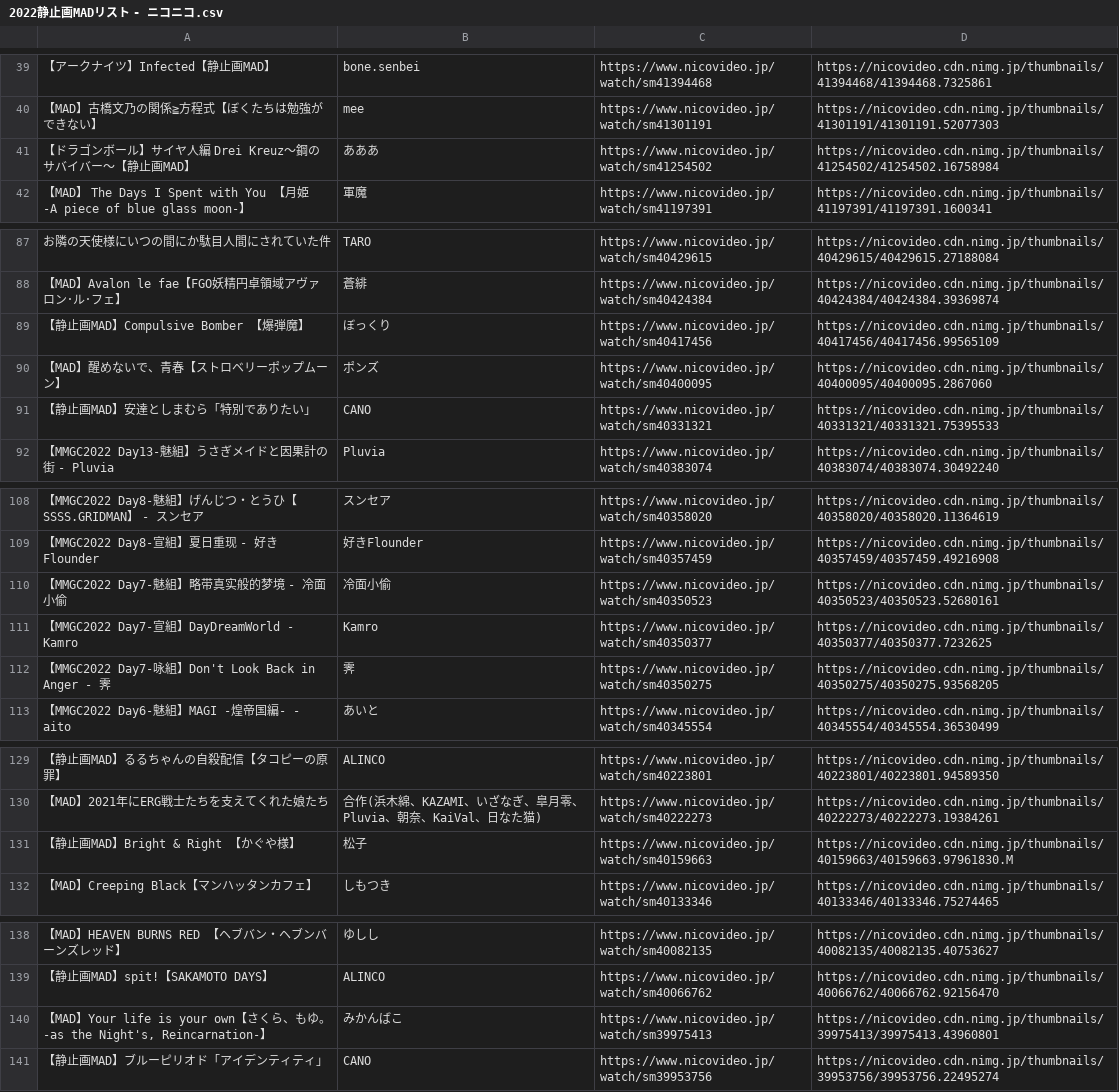
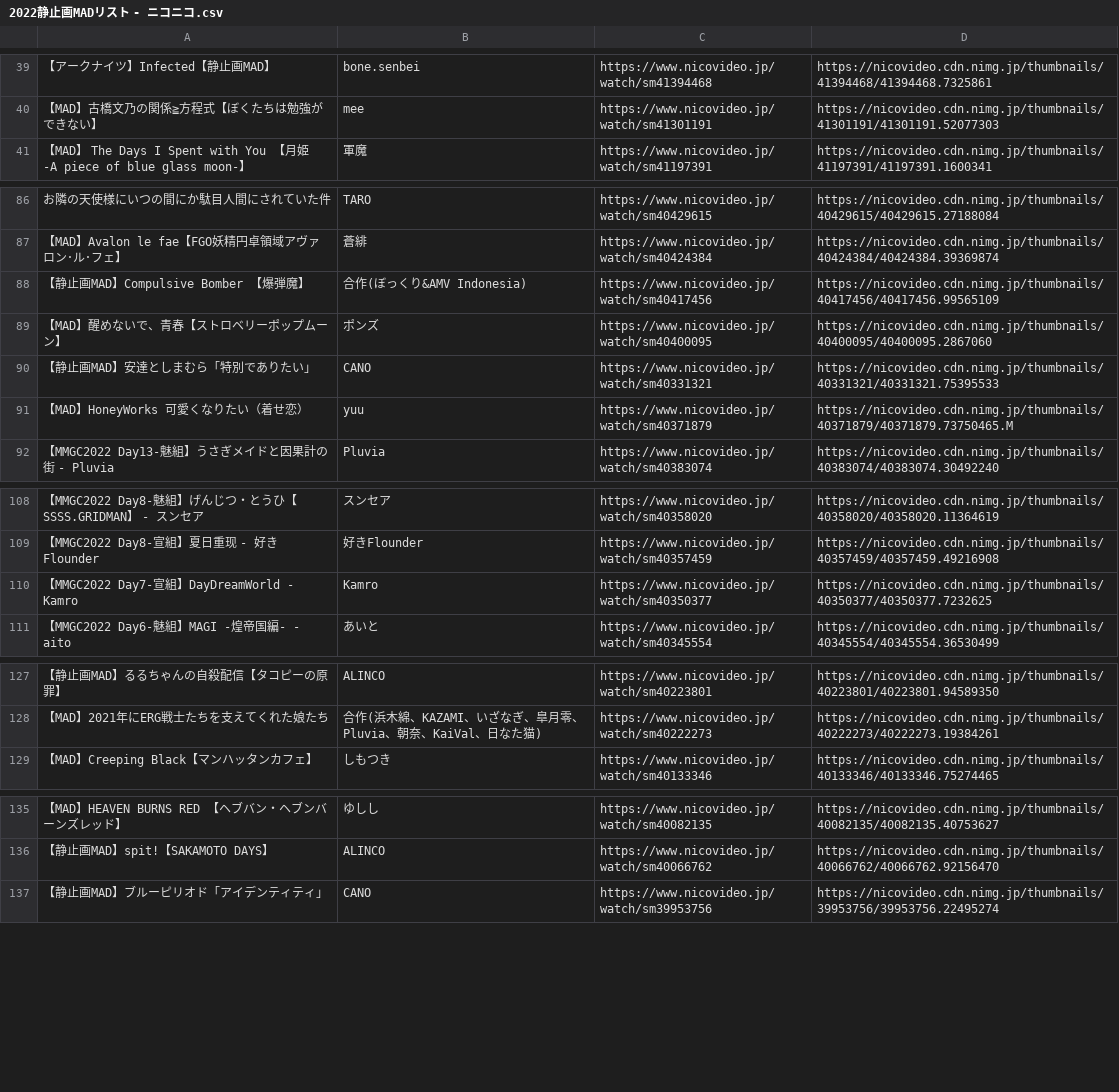
Before and after one commit to baban/niconico_scraping, a CSV file: 2022静止画MADリスト - ニコニコ.csv, drawn as a sheet; only a part is shown, gaps mark what is left out; removed rows and columns are numbered as before the commit, all else as after; the diff names each change by its address in the sheet, - before the commit and + after, or states it on an @@ line.

```diff
--- a/2022静止画MADリスト - ニコニコ.csv
+++ b/2022静止画MADリスト - ニコニコ.csv
-row 41: 【ドラゴンボール】サイヤ人編 Drei Kreuz～鋼のサバイバー～【静止画MAD】 | あああ | https://www.nicovideo.jp/watch/sm41254502 | https://nicovideo.cdn.nimg.jp/thumbnails/41254502/41254502.16758984
-B88: ぼっくり
+B88: 合作(ぼっくり&AMV Indonesia)
+row 91: 【MAD】HoneyWorks 可愛くなりたい（着せ恋） | yuu | https://www.nicovideo.jp/watch/sm40371879 | https://nicovideo.cdn.nimg.jp/thumbnails/40371879/40371879.73750465.M
-row 110: 【MMGC2022 Day7-魅組】略带真实般的梦境 - 冷面小偷 | 冷面小偷 | https://www.nicovideo.jp/watch/sm40350523 | https://nicovideo.cdn.nimg.jp/thumbnails/40350523/40350523.52680161
-row 112: 【MMGC2022 Day7-咏組】Don't Look Back in Anger - 霁 | 霁 | https://www.nicovideo.jp/watch/sm40350275 | https://nicovideo.cdn.nimg.jp/thumbnails/40350275/40350275.93568205
-row 131: 【静止画MAD】Bright & Right 【かぐや様】 | 松子 | https://www.nicovideo.jp/watch/sm40159663 | https://nicovideo.cdn.nimg.jp/thumbnails/40159663/40159663.97961830.M
-row 140: 【MAD】Your life is your own【さくら、もゆ。-as the Night's, Reincarnation-】 | みかんばこ | https://www.nicovideo.jp/watch/sm39975413 | https://nicovideo.cdn.nimg.jp/thumbnails/39975413/39975413.43960801
```
Also changed, not shown: 2 other files.
